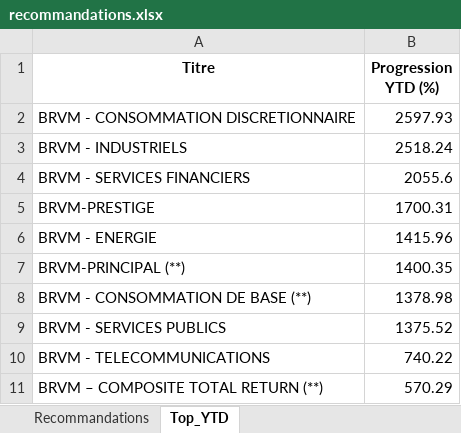
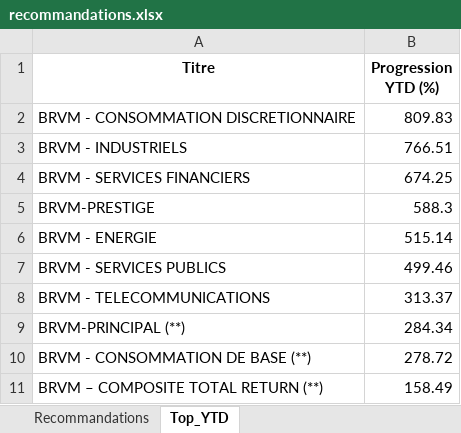
Before and after one commit to esmelobi/brvm-dashboard, an Excel workbook: data/recommandations.xlsx, sheet Top_YTD, drawn as a sheet; values as stored, in another font and other column widths than the file's, no borders; removed rows and columns are numbered as before the commit, all else as after; the diff names each change by its address in the sheet, - before the commit and + after, or states it on an @@ line.

```diff
--- a/data/recommandations.xlsx (sheet Top_YTD)
+++ b/data/recommandations.xlsx (sheet Top_YTD)
-B2 (Progression YTD (%)): 2597.93
+B2 (Progression YTD (%)): 809.83
-B3 (Progression YTD (%)): 2518.24
+B3 (Progression YTD (%)): 766.51
-B4 (Progression YTD (%)): 2055.6
+B4 (Progression YTD (%)): 674.25
-B5 (Progression YTD (%)): 1700.31
+B5 (Progression YTD (%)): 588.3
-B6 (Progression YTD (%)): 1415.96
+B6 (Progression YTD (%)): 515.14
-row 7: BRVM-PRINCIPAL (**) | 1400.35
-row 8: BRVM - CONSOMMATION DE BASE (**) | 1378.98
-B7 (Progression YTD (%)): 1375.52
+B7 (Progression YTD (%)): 499.46
-B8 (Progression YTD (%)): 740.22
+B8 (Progression YTD (%)): 313.37
+row 9: BRVM-PRINCIPAL (**) | 284.34
+row 10: BRVM - CONSOMMATION DE BASE (**) | 278.72
-B11 (Progression YTD (%)): 570.29
+B11 (Progression YTD (%)): 158.49
```
Also changed, not shown: sheet Recommandations.
